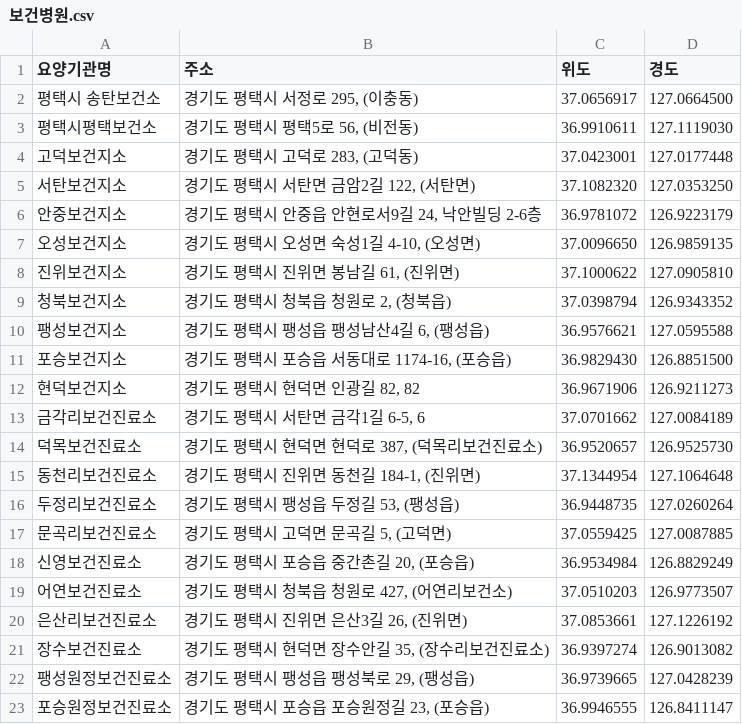
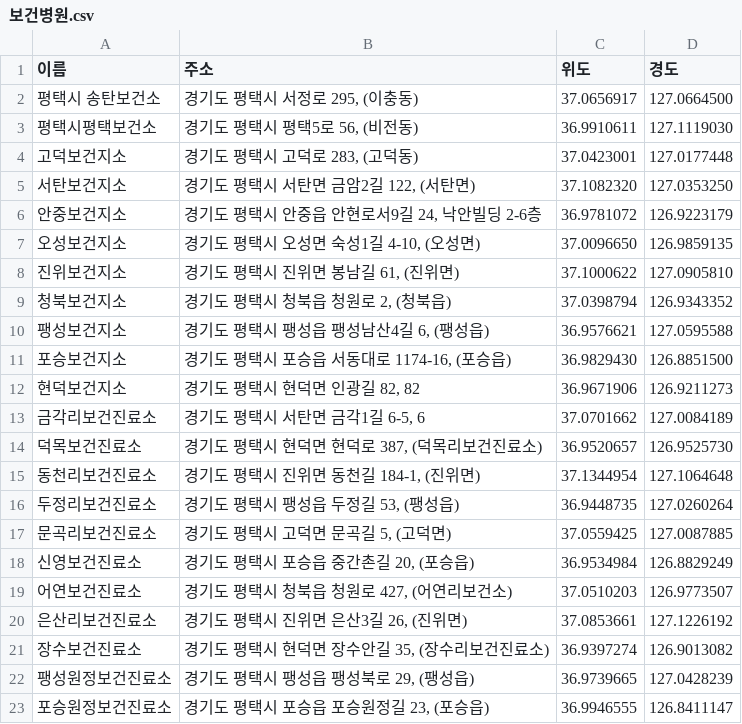
Before and after one commit to HanDeokku/house-pirce-predict, a CSV file: preprocessed/의료시설/보건병원.csv, drawn as a sheet.

```diff
--- a/preprocessed/의료시설/보건병원.csv
+++ b/preprocessed/의료시설/보건병원.csv
@@ -1,2 +1,2 @@
-요양기관명,주소,위도,경도
+이름,주소,위도,경도
 평택시 송탄보건소,"경기도 평택시 서정로 295, (이충동)",37.0656917,127.0664500
```
Also changed, not shown: preprocessed/교육시설/어린이집.csv, preprocessed/의료시설/약국.csv, 28 other files.
